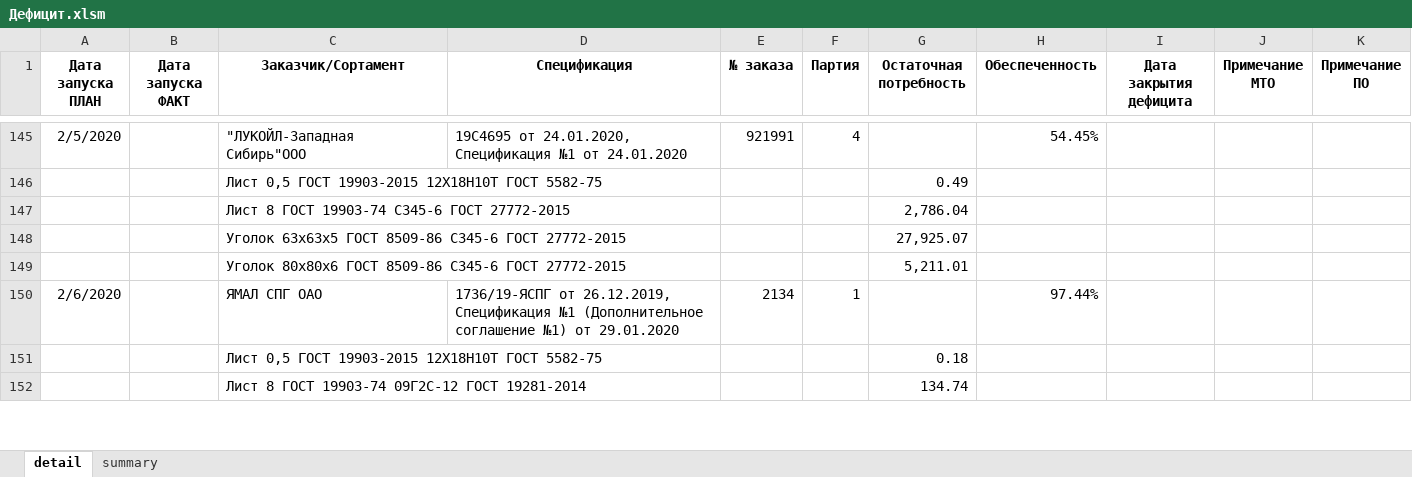
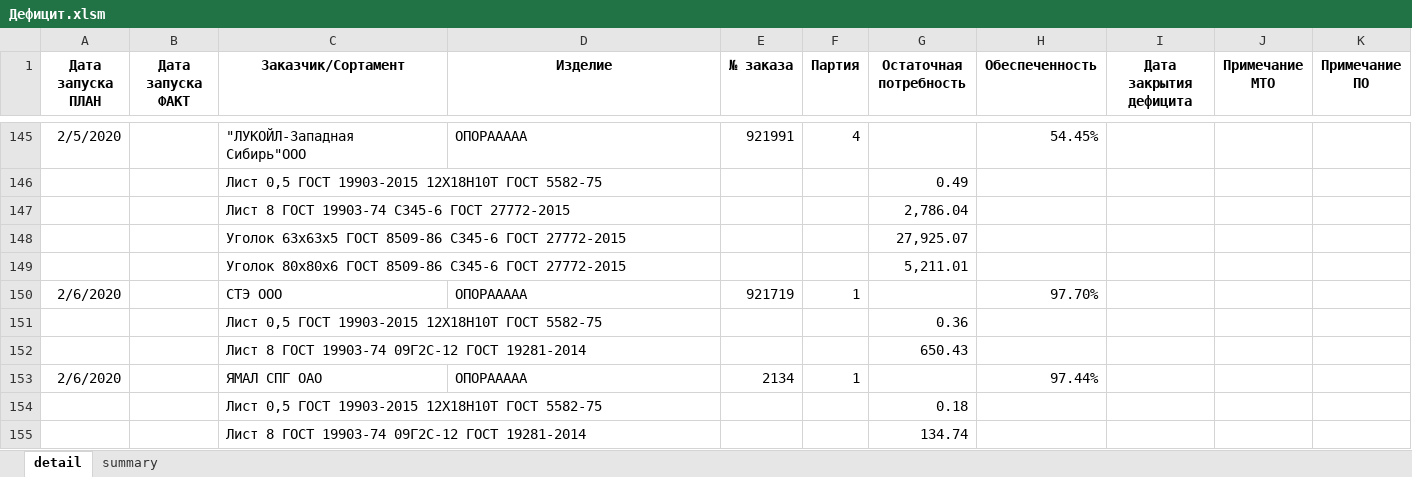
Before and after one commit to smolinilya01/calculation_metal, an Excel workbook: support_data/reports/Дефицит.xlsm, sheet detail, drawn as a sheet; only a part is shown, gaps mark what is left out; values as stored, in another font and other column widths than the file's, no borders; conditional formats not drawn; addresses are those after the commit; the diff covers the shown part only; the diff names each change by its address in the sheet, - before the commit and + after, or states it on an @@ line.

```diff
--- a/support_data/reports/Дефицит.xlsm (sheet detail)
+++ b/support_data/reports/Дефицит.xlsm (sheet detail)
-D1: Спецификация
+D1: Изделие
-D145 (Изделие): 19С4695 от 24.01.2020, Спецификация №1 от 24.01.2020
+D145 (Изделие): ОПОРААААА
+row 150: 2/6/2020 |  | СТЭ ООО | ОПОРААААА | 921719 | 1 |  | 97.70%
@@ row 154 moved to row 151: Лист 0,5 ГОСТ 19903-2015 12Х18Н10Т ГОСТ … @@
@@ row 155 moved to row 152: Лист 8 ГОСТ 19903-74 09Г2С-12 ГОСТ 19281… @@
-D153 (Изделие): 1736/19-ЯСПГ от 26.12.2019, Спецификация №1 (Дополнительное соглашение №1) от 29.01.2020
+D153 (Изделие): ОПОРААААА
```
Also changed, not shown: 12 added rows, 13 removed rows, 25 moved rows and 45 edited cells elsewhere in this sheet, support_data/reports/Итоговая_потребность.xlsm, 7 other files.
